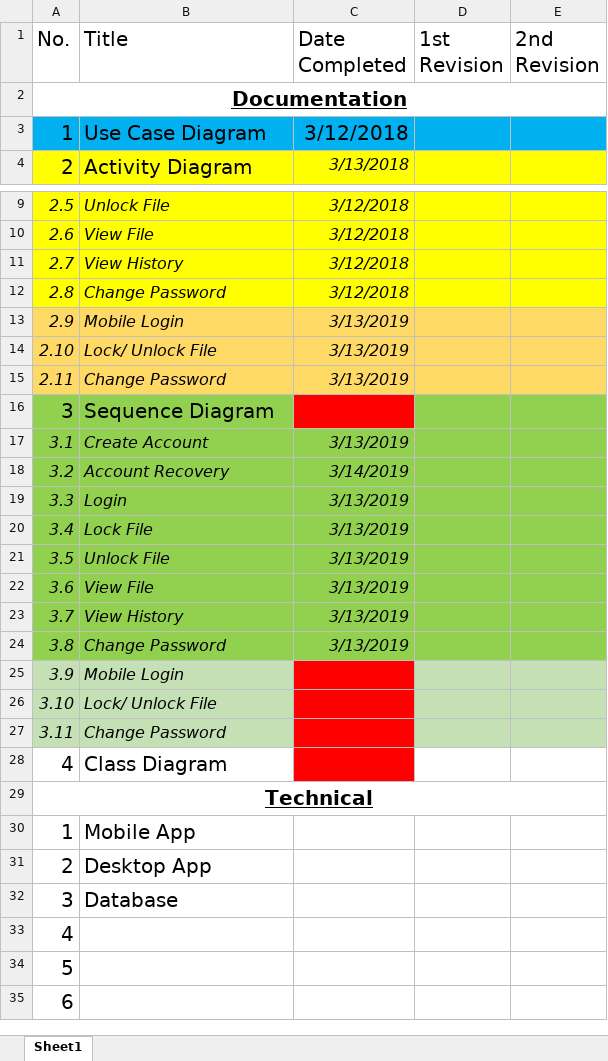
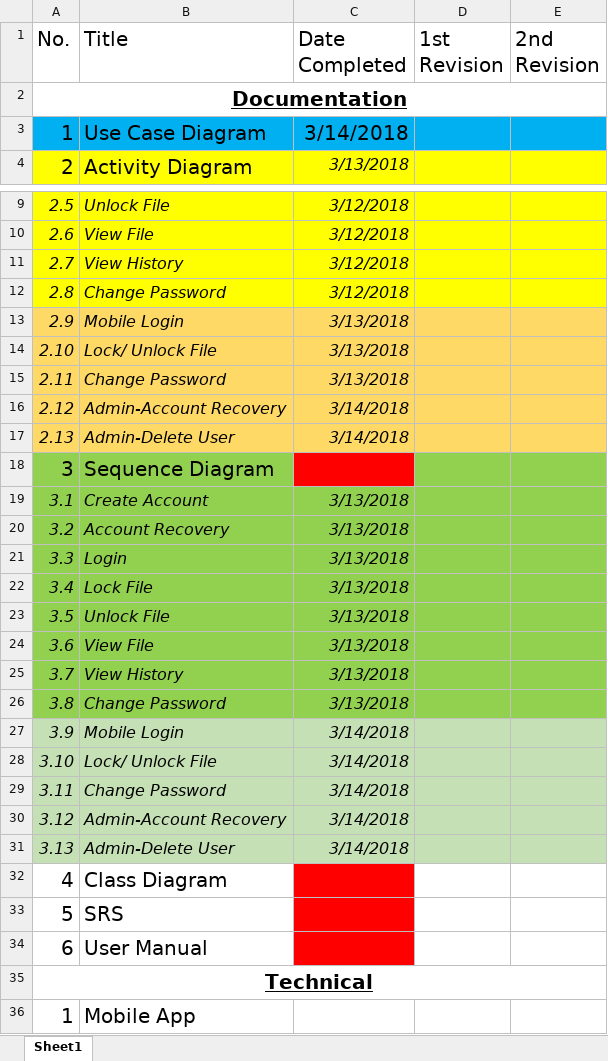
Before and after one commit to adlerchm/FYP_2FA, an Excel workbook: CheckList.xlsx, sheet Sheet1, drawn as a sheet; only a part is shown, gaps mark what is left out; the shorter side is filled out with more unchanged rows; values as stored, in another font and other column widths than the file's, no borders; addresses are those after the commit; the diff names each change by its address in the sheet, - before the commit and + after, or states it on an @@ line.

```diff
--- a/CheckList.xlsx (sheet Sheet1)
+++ b/CheckList.xlsx (sheet Sheet1)
-C3 (Date Completed): 3/12/2018
+C3 (Date Completed): 3/14/2018
-C13:C15 (Date Completed): 3/13/2019
+C13:C15 (Date Completed): 3/13/2018
+row 16: 2.12 | Admin-Account Recovery | 3/14/2018
+row 17: 2.13 | Admin-Delete User | 3/14/2018
-C19 (Date Completed): 3/13/2019
+C19 (Date Completed): 3/13/2018
-C20 (Date Completed): 3/14/2019
+C20 (Date Completed): 3/13/2018
-C21:C26 (Date Completed): 3/13/2019
+C21:C26 (Date Completed): 3/13/2018
-C27:C29 (Date Completed): (empty)
+C27:C29 (Date Completed): 3/14/2018
-C27:C29 fill: #FF0000
+C27:C29 fill: #C5E0B4
+row 30: 3.12 | Admin-Account Recovery | 3/14/2018
+row 31: 3.13 | Admin-Delete User | 3/14/2018
+row 33: 5 | SRS
+row 34: 6 | User Manual
```
Also changed, not shown: 2 other files.
